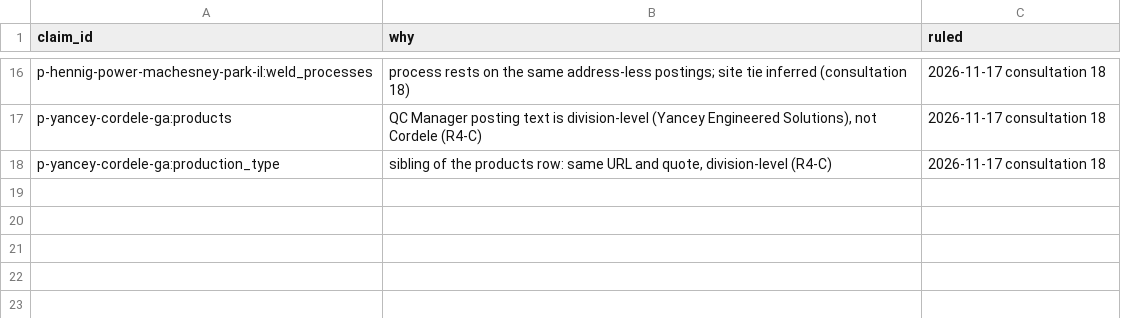
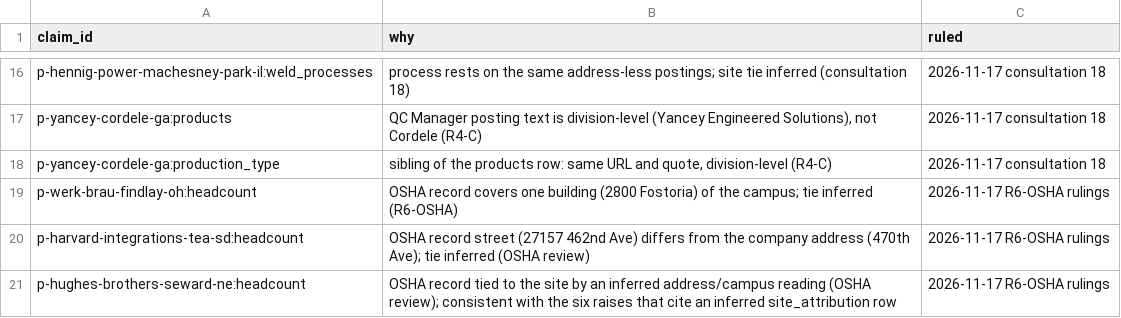
Before and after one commit to logosinnovation/weld, a CSV file: ledger/audit/no-confidence-claims.csv, drawn as a sheet; only a part is shown, gaps mark what is left out; the diff names each change by its address in the sheet, - before the commit and + after, or states it on an @@ line.

```diff
--- a/ledger/audit/no-confidence-claims.csv
+++ b/ledger/audit/no-confidence-claims.csv
+row 19: p-werk-brau-findlay-oh:headcount | OSHA record covers one building (2800 Fostoria) of the campus; tie inferred (R6-OSHA) | 2026-11-17 R6-OSHA rulings
+row 20: p-harvard-integrations-tea-sd:headcount | OSHA record street (27157 462nd Ave) differs from the company address (470th Ave); tie inferred (OSHA review) | 2026-11-17 R6-OSHA rulings
+row 21: p-hughes-brothers-seward-ne:headcount | OSHA record tied to the site by an inferred address/campus reading (OSHA review); consistent with the six raises that cite an inferred site_attribution row | 2026-11-17 R6-OSHA rulings
```
Also changed, not shown: ledger/plants.csv, 12 other files.
